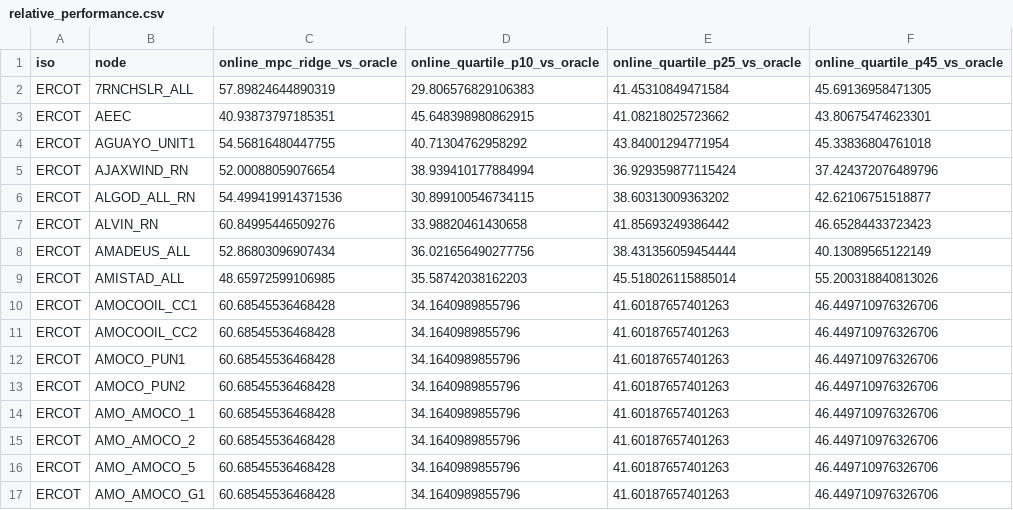
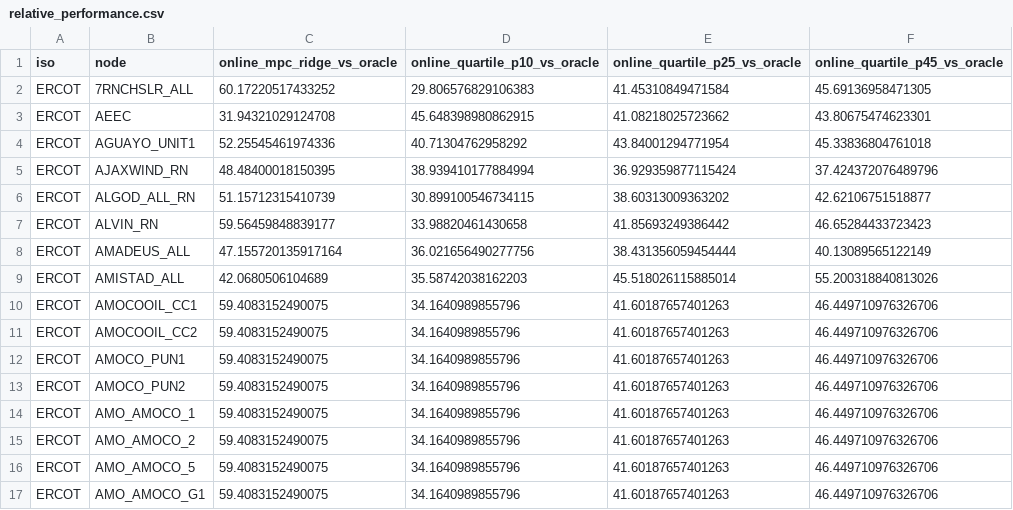
Before and after one commit to apsears/dispatch_benchmark, a CSV file: benchmarks/results/summary/ercot/ercot_summary/relative_performance.csv, drawn as a sheet.

```diff
--- a/benchmarks/results/summary/ercot/ercot_summary/relative_performance.csv
+++ b/benchmarks/results/summary/ercot/ercot_summary/relative_performance.csv
@@ -1,17 +1,17 @@
 iso,node,online_mpc_ridge_vs_oracle,online_quartile_p10_vs_oracle,online_quartile_p25_vs_oracle,online_quartile_p45_vs_oracle
-ERCOT,7RNCHSLR_ALL,57.89824644890319,29.806576829106383,41.45310849471584,45.69136958471305
-ERCOT,AEEC,40.93873797185351,45.648398980862915,41.08218025723662,43.80675474623301
-ERCOT,AGUAYO_UNIT1,54.56816480447755,40.71304762958292,43.84001294771954,45.33836804761018
-ERCOT,AJAXWIND_RN,52.00088059076654,38.939410177884994,36.929359877115424,37.424372076489796
-ERCOT,ALGOD_ALL_RN,54.499419914371536,30.899100546734115,38.60313009363202,42.62106751518877
-ERCOT,ALVIN_RN,60.84995446509276,33.98820461430658,41.85693249386442,46.65284433723423
-ERCOT,AMADEUS_ALL,52.86803096907434,36.021656490277756,38.431356059454444,40.13089565122149
-ERCOT,AMISTAD_ALL,48.65972599106985,35.58742038162203,45.518026115885014,55.200318840813026
-ERCOT,AMOCOOIL_CC1,60.68545536468428,34.1640989855796,41.60187657401263,46.449710976326706
-ERCOT,AMOCOOIL_CC2,60.68545536468428,34.1640989855796,41.60187657401263,46.449710976326706
-ERCOT,AMOCO_PUN1,60.68545536468428,34.1640989855796,41.60187657401263,46.449710976326706
-ERCOT,AMOCO_PUN2,60.68545536468428,34.1640989855796,41.60187657401263,46.449710976326706
-ERCOT,AMO_AMOCO_1,60.68545536468428,34.1640989855796,41.60187657401263,46.449710976326706
-ERCOT,AMO_AMOCO_2,60.68545536468428,34.1640989855796,41.60187657401263,46.449710976326706
-ERCOT,AMO_AMOCO_5,60.68545536468428,34.1640989855796,41.60187657401263,46.449710976326706
-ERCOT,AMO_AMOCO_G1,60.68545536468428,34.1640989855796,41.60187657401263,46.449710976326706
+ERCOT,7RNCHSLR_ALL,60.17220517433252,29.806576829106383,41.45310849471584,45.69136958471305
+ERCOT,AEEC,31.94321029124708,45.648398980862915,41.08218025723662,43.80675474623301
+ERCOT,AGUAYO_UNIT1,52.25545461974336,40.71304762958292,43.84001294771954,45.33836804761018
+ERCOT,AJAXWIND_RN,48.48400018150395,38.939410177884994,36.929359877115424,37.424372076489796
+ERCOT,ALGOD_ALL_RN,51.15712315410739,30.899100546734115,38.60313009363202,42.62106751518877
+ERCOT,ALVIN_RN,59.56459848839177,33.98820461430658,41.85693249386442,46.65284433723423
+ERCOT,AMADEUS_ALL,47.155720135917164,36.021656490277756,38.431356059454444,40.13089565122149
+ERCOT,AMISTAD_ALL,42.0680506104689,35.58742038162203,45.518026115885014,55.200318840813026
+ERCOT,AMOCOOIL_CC1,59.4083152490075,34.1640989855796,41.60187657401263,46.449710976326706
+ERCOT,AMOCOOIL_CC2,59.4083152490075,34.1640989855796,41.60187657401263,46.449710976326706
+ERCOT,AMOCO_PUN1,59.4083152490075,34.1640989855796,41.60187657401263,46.449710976326706
+ERCOT,AMOCO_PUN2,59.4083152490075,34.1640989855796,41.60187657401263,46.449710976326706
+ERCOT,AMO_AMOCO_1,59.4083152490075,34.1640989855796,41.60187657401263,46.449710976326706
+ERCOT,AMO_AMOCO_2,59.4083152490075,34.1640989855796,41.60187657401263,46.449710976326706
+ERCOT,AMO_AMOCO_5,59.4083152490075,34.1640989855796,41.60187657401263,46.449710976326706
+ERCOT,AMO_AMOCO_G1,59.4083152490075,34.1640989855796,41.60187657401263,46.449710976326706
```
Also changed, not shown: benchmarks/results/summary/ercot/ercot_summary/detailed_results.csv, benchmarks/results/summary/ercot/ercot_summary/revenue_by_node_model.csv, 7 other files.
